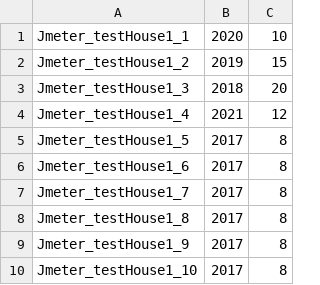
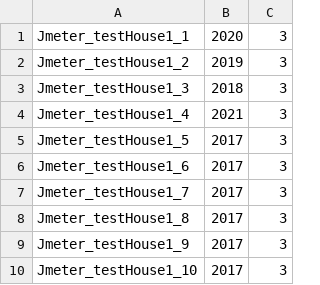
Before and after one commit to arekalov/is-lab1, a CSV file: jmeter/houses.csv, drawn as a sheet.

```diff
--- a/jmeter/houses.csv
+++ b/jmeter/houses.csv
@@ -1,10 +1,10 @@
-Jmeter_testHouse1_1,2020,10
-Jmeter_testHouse1_2,2019,15
-Jmeter_testHouse1_3,2018,20
-Jmeter_testHouse1_4,2021,12
-Jmeter_testHouse1_5,2017,8
-Jmeter_testHouse1_6,2017,8
-Jmeter_testHouse1_7,2017,8
-Jmeter_testHouse1_8,2017,8
-Jmeter_testHouse1_9,2017,8
-Jmeter_testHouse1_10,2017,8
+Jmeter_testHouse1_1,2020,3
+Jmeter_testHouse1_2,2019,3
+Jmeter_testHouse1_3,2018,3
+Jmeter_testHouse1_4,2021,3
+Jmeter_testHouse1_5,2017,3
+Jmeter_testHouse1_6,2017,3
+Jmeter_testHouse1_7,2017,3
+Jmeter_testHouse1_8,2017,3
+Jmeter_testHouse1_9,2017,3
+Jmeter_testHouse1_10,2017,3
```
Also changed, not shown: 26 other files.
